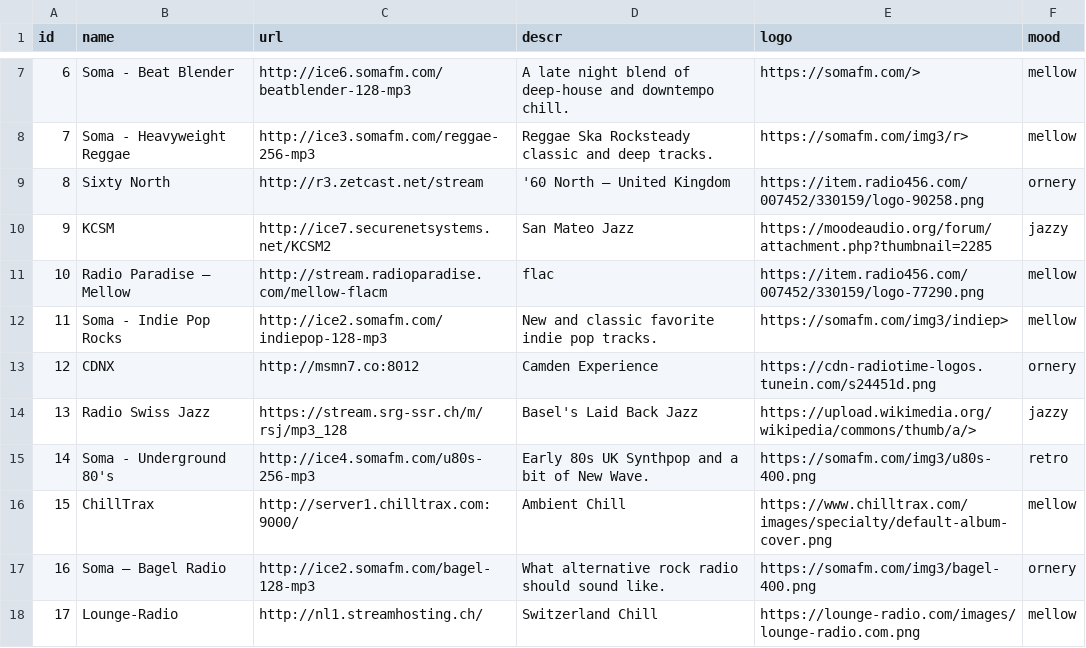
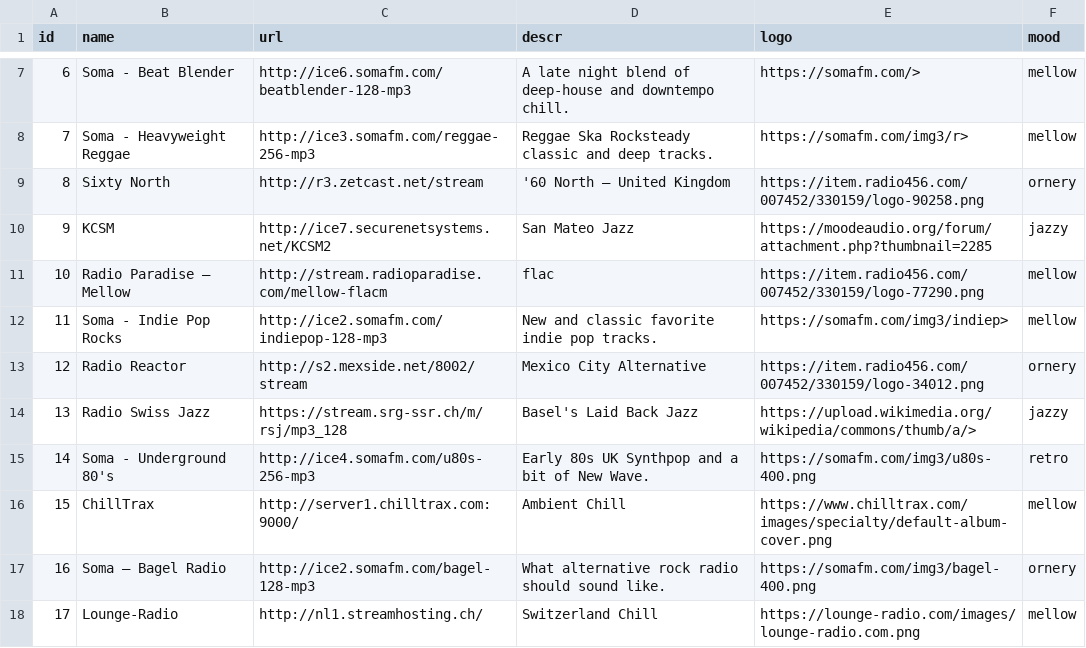
Before and after one commit to hackslikeus/dorktaculous, a CSV file: dorkbox/moodies.csv, drawn as a sheet; only a part is shown, gaps mark what is left out.

Commit message:
Update radio station entry in moodies.csv
Replaced CDNX entry with Radio Reactor entry in moodies.csv.

```diff
--- a/dorkbox/moodies.csv
+++ b/dorkbox/moodies.csv
@@ -12,3 +12,3 @@ id,name,url,descr,logo,mood
 11,Soma - Indie Pop Rocks,http://ice2.somafm.com/indiepop-128-mp3,New and classic favorite indie pop tracks.,https://somafm.com/img3/indiep>,mellow
-12,CDNX,http://msmn7.co:8012,Camden Experience,https://cdn-radiotime-logos.tunein.com/s24451d.png,ornery
+12,Radio Reactor,http://s2.mexside.net/8002/stream,Mexico City Alternative,https://item.radio456.com/007452/330159/logo-34012.png,ornery
 13,Radio Swiss Jazz,https://stream.srg-ssr.ch/m/rsj/mp3_128, Basel's Laid Back Jazz,https://upload.wikimedia.org/wikipedia/commons/thumb/a/>,jazzy
```
